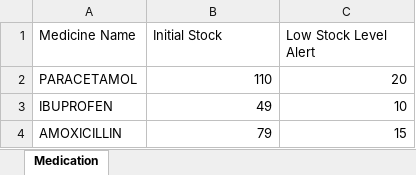
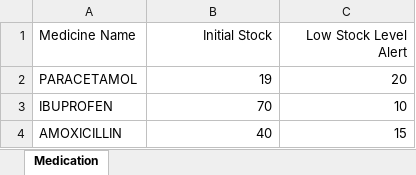
Before and after one commit to theresatree/SC2002, an Excel workbook: sc2002/src/main/resources/Medicine_List.xlsx, sheet Medication, drawn as a sheet; values as stored, in another font and other column widths than the file's, no borders; the diff names each change by its address in the sheet, - before the commit and + after, or states it on an @@ line.

```diff
--- a/sc2002/src/main/resources/Medicine_List.xlsx (sheet Medication)
+++ b/sc2002/src/main/resources/Medicine_List.xlsx (sheet Medication)
-B1:C1 alignment: left
+B1:C1 alignment: right
-B2 (Initial Stock): 110
+B2 (Initial Stock): 19
-B3 (Initial Stock): 49
+B3 (Initial Stock): 70
-B4 (Initial Stock): 79
+B4 (Initial Stock): 40
```
Also changed, not shown: sc2002/src/main/resources/Appointment_Outcomes.xlsx, sc2002/src/main/resources/Replenishment_Requests.xlsx, 56 other files.
